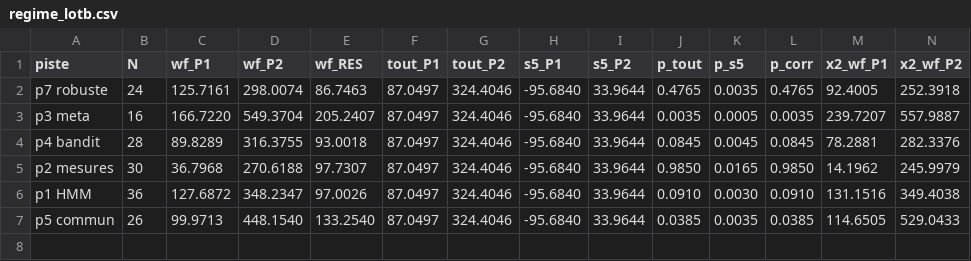
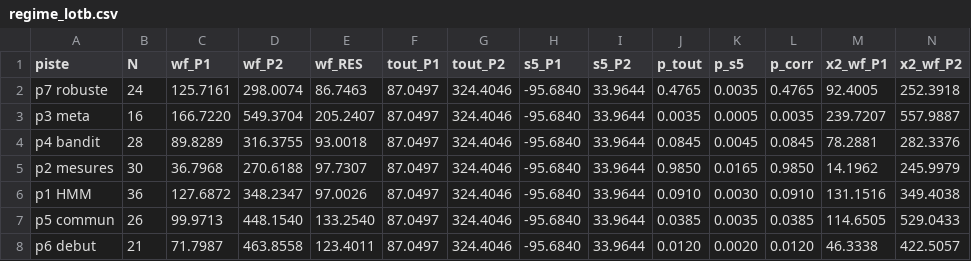
Before and after one commit to liitlec/Copybot-Crypto, a CSV file: copy_sim/labo/donnees/regime_lotb.csv, drawn as a sheet; only a part is shown; rows hold the shown columns only; the diff names each change by its address in the sheet, - before the commit and + after, or states it on an @@ line.

```diff
--- a/copy_sim/labo/donnees/regime_lotb.csv
+++ b/copy_sim/labo/donnees/regime_lotb.csv
+row 8: p6 debut | 21 | 71.7987 | 463.8558 | 123.4011 | 87.0497 | 324.4046 | -95.6840 | 33.9644 | 0.0120 | 0.0020 | 0.0120 | 46.3338 | 422.5057
```
Also changed, not shown: 3 other files.
